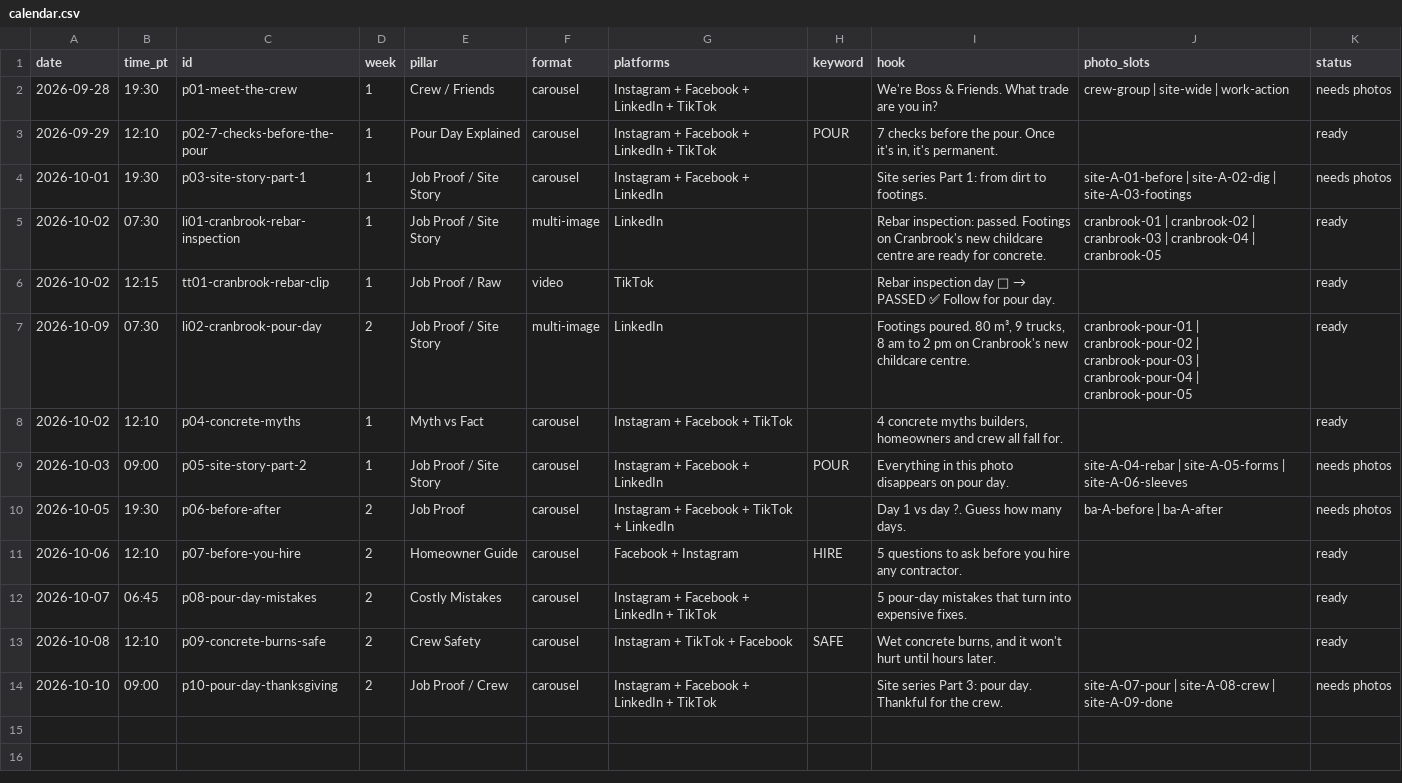
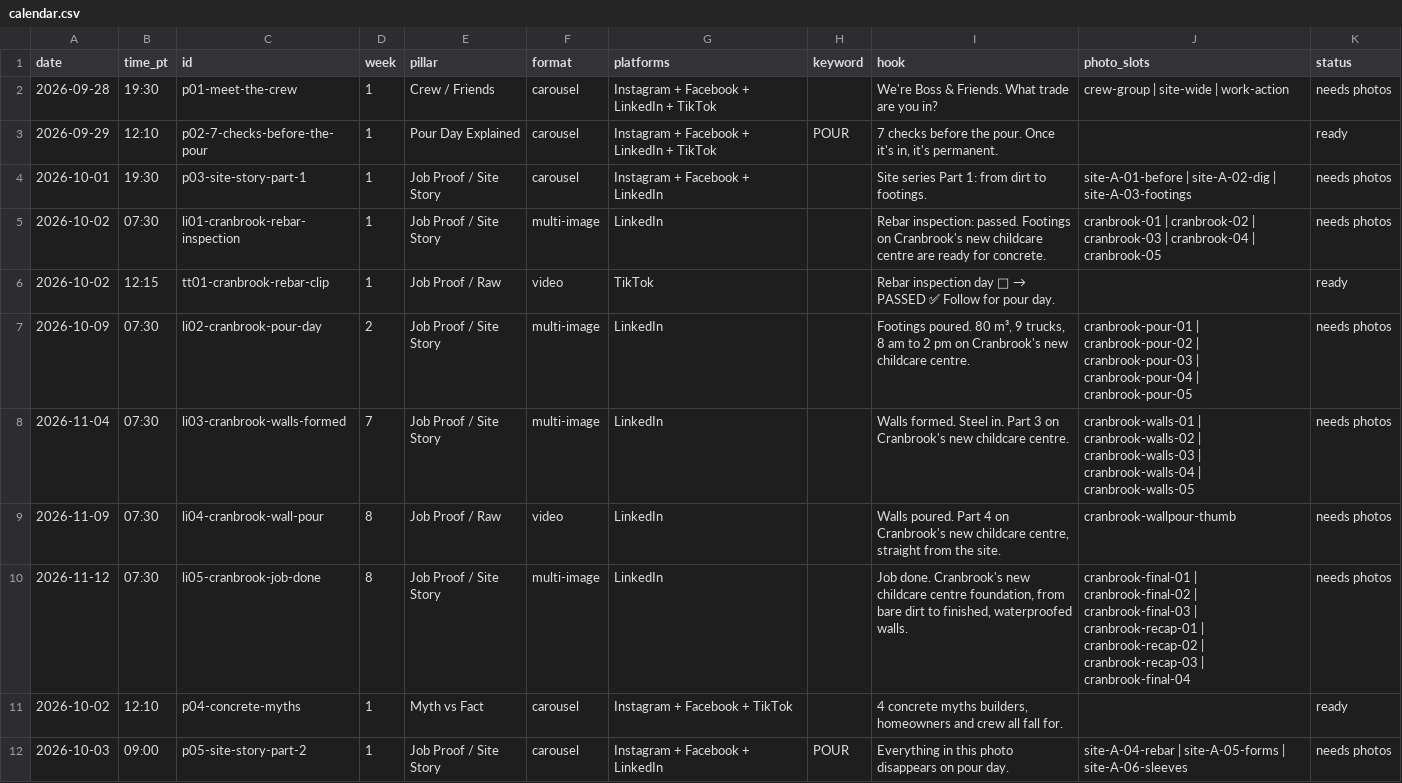
Before and after one commit to laala0/B-F-OS, a CSV file: social/clients/baf/calendar.csv, drawn as a sheet; only a part is shown; the shorter side is filled out with more unchanged rows.

```diff
--- a/social/clients/baf/calendar.csv
+++ b/social/clients/baf/calendar.csv
@@ -4,5 +4,8 @@ date,time_pt,id,week,pillar,format,platforms,keyword,hook,photo_slots,status
 "2026-10-01","19:30","p03-site-story-part-1","1","Job Proof / Site Story","carousel","Instagram + Facebook + LinkedIn","","Site series Part 1: from dirt to footings.","site-A-01-before | site-A-02-dig | site-A-03-footings","needs photos"
-"2026-10-02","07:30","li01-cranbrook-rebar-inspection","1","Job Proof / Site Story","multi-image","LinkedIn","","Rebar inspection: passed. Footings on Cranbrook's new childcare centre are ready for concrete.","cranbrook-01 | cranbrook-02 | cranbrook-03 | cranbrook-04 | cranbrook-05","ready"
+"2026-10-02","07:30","li01-cranbrook-rebar-inspection","1","Job Proof / Site Story","multi-image","LinkedIn","","Rebar inspection: passed. Footings on Cranbrook's new childcare centre are ready for concrete.","cranbrook-01 | cranbrook-02 | cranbrook-03 | cranbrook-04 | cranbrook-05","needs photos"
 "2026-10-02","12:15","tt01-cranbrook-rebar-clip","1","Job Proof / Raw","video","TikTok","","Rebar inspection day 👷 → PASSED ✅ Follow for pour day.","","ready"
-"2026-10-09","07:30","li02-cranbrook-pour-day","2","Job Proof / Site Story","multi-image","LinkedIn","","Footings poured. 80 m³, 9 trucks, 8 am to 2 pm on Cranbrook's new childcare centre.","cranbrook-pour-01 | cranbrook-pour-02 | cranbrook-pour-03 | cranbrook-pour-04 | cranbrook-pour-05","ready"
+"2026-10-09","07:30","li02-cranbrook-pour-day","2","Job Proof / Site Story","multi-image","LinkedIn","","Footings poured. 80 m³, 9 trucks, 8 am to 2 pm on Cranbrook's new childcare centre.","cranbrook-pour-01 | cranbrook-pour-02 | cranbrook-pour-03 | cranbrook-pour-04 | cranbrook-pour-05","needs photos"
+"2026-11-04","07:30","li03-cranbrook-walls-formed","7","Job Proof / Site Story","multi-image","LinkedIn","","Walls formed. Steel in. Part 3 on Cranbrook's new childcare centre.","cranbrook-walls-01 | cranbrook-walls-02 | cranbrook-walls-03 | cranbrook-walls-04 | cranbrook-walls-05","needs photos"
+"2026-11-09","07:30","li04-cranbrook-wall-pour","8","Job Proof / Raw","video","LinkedIn","","Walls poured. Part 4 on Cranbrook's new childcare centre, straight from the site.","cranbrook-wallpour-thumb","needs photos"
+"2026-11-12","07:30","li05-cranbrook-job-done","8","Job Proof / Site Story","multi-image","LinkedIn","","Job done. Cranbrook's new childcare centre foundation, from bare dirt to finished, waterproofed walls.","cranbrook-final-01 | cranbrook-final-02 | cranbrook-final-03 | cranbrook-recap-01 | cranbrook-recap-02 | cranbrook-recap-03 | cranbrook-final-04","needs photos"
 "2026-10-02","12:10","p04-concrete-myths","1","Myth vs Fact","carousel","Instagram + Facebook + TikTok","","4 concrete myths builders, homeowners and crew all fall for.","","ready"
```
Also changed, not shown: 8 other files.
